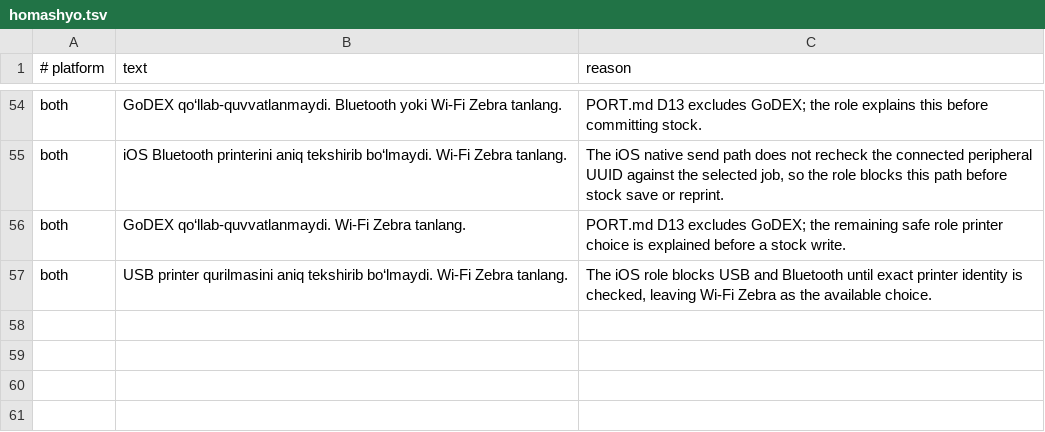
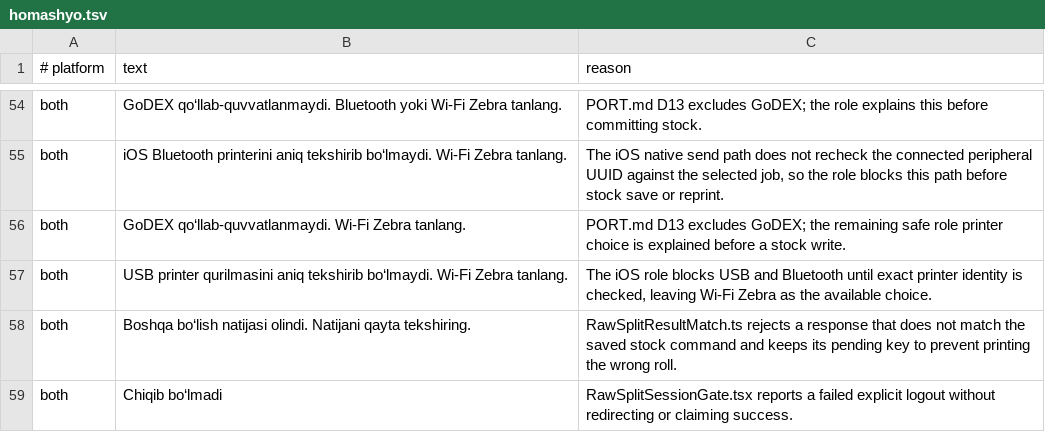
Before and after one commit to WIKKIwk/accord_native, a TSV file: docs/port/text/homashyo.tsv, drawn as a sheet; only a part is shown, gaps mark what is left out.

Commit message:
port(homashyo/1): guard response and stale logout

```diff
--- a/docs/port/text/homashyo.tsv
+++ b/docs/port/text/homashyo.tsv
@@ -57 +57,3 @@ both	GoDEX qo‘llab-quvvatlanmaydi. Wi-Fi Zebra tanlang.	PORT.md D13 excludes G
 both	USB printer qurilmasini aniq tekshirib bo‘lmaydi. Wi-Fi Zebra tanlang.	The iOS role blocks USB and Bluetooth until exact printer identity is checked, leaving Wi-Fi Zebra as the available choice.
+both	Boshqa bo‘lish natijasi olindi. Natijani qayta tekshiring.	RawSplitResultMatch.ts rejects a response that does not match the saved stock command and keeps its pending key to prevent printing the wrong roll.
+both	Chiqib bo‘lmadi	RawSplitSessionGate.tsx reports a failed explicit logout without redirecting or claiming success.
```
Also changed, not shown: 9 other files.
